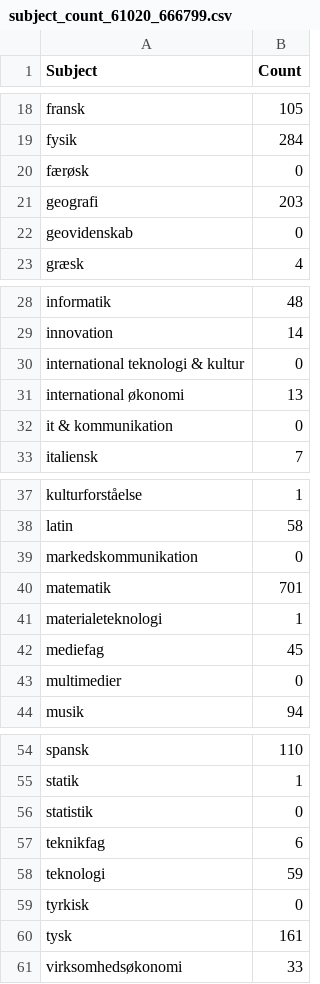
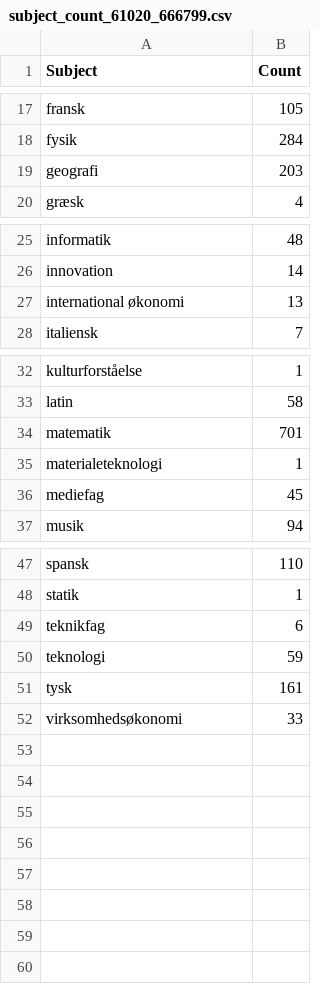
Before and after one commit to wasabi39/gym, a CSV file: subject_count_61020_666799.csv, drawn as a sheet; only a part is shown, gaps mark what is left out; the diff covers the shown part only; the diff names each change by its address in the sheet, - before the commit and + after, or states it on an @@ line.

Commit message:
Update subject_count_61020_666799.csv

```diff
--- a/subject_count_61020_666799.csv
+++ b/subject_count_61020_666799.csv
-row 20: færøsk | 0
-row 22: geovidenskab | 0
-row 30: international teknologi & kultur | 0
-row 32: it & kommunikation | 0
-row 39: markedskommunikation | 0
-row 43: multimedier | 0
-row 56: statistik | 0
-row 59: tyrkisk | 0
```
Also changed, not shown: 1 removed row elsewhere in this file.
